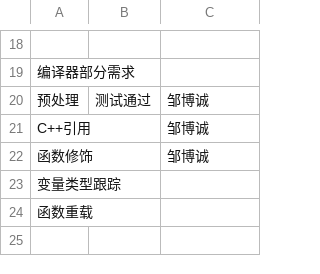
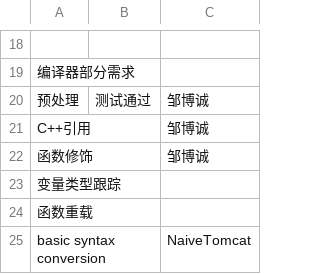
Before and after one commit to XJTU-Youth/AloLang-Dev, a CSV file: docs/需求表格.csv, drawn as a sheet; only a part is shown, gaps mark what is left out.

Commit message:
Added a line of work distribute

```diff
--- a/docs/需求表格.csv
+++ b/docs/需求表格.csv
@@ -24 +24,2 @@
 "函数重载",,
+"basic syntax conversion",,"NaiveTomcat"
```
